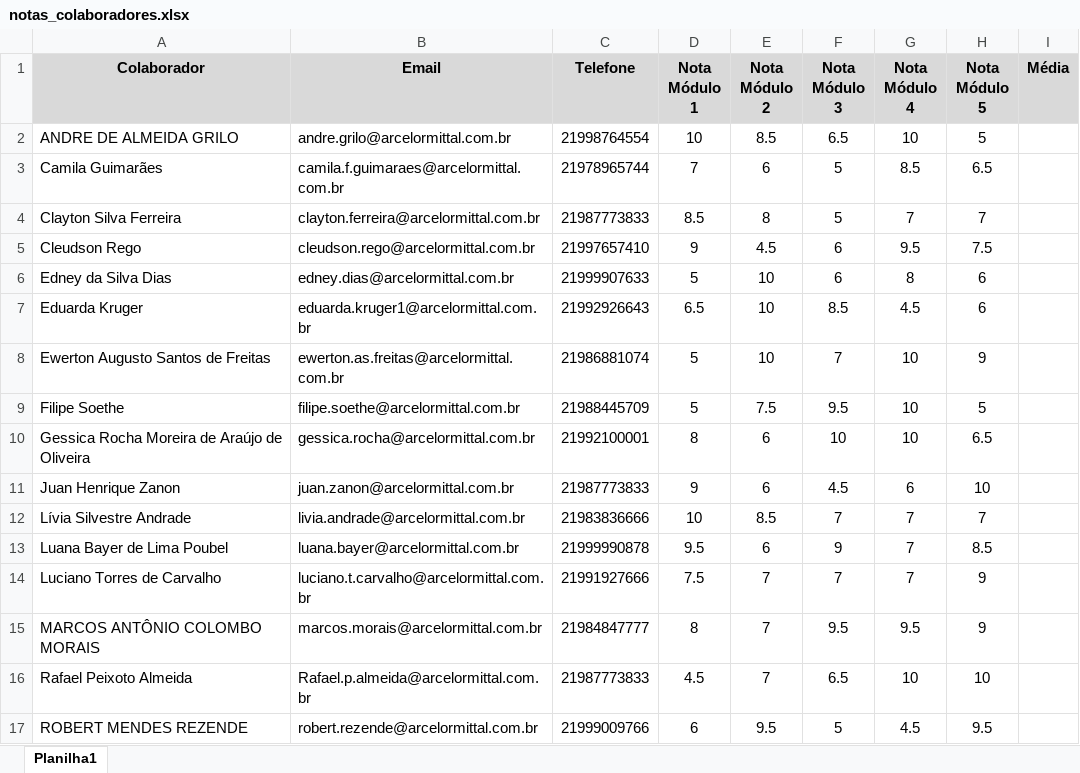
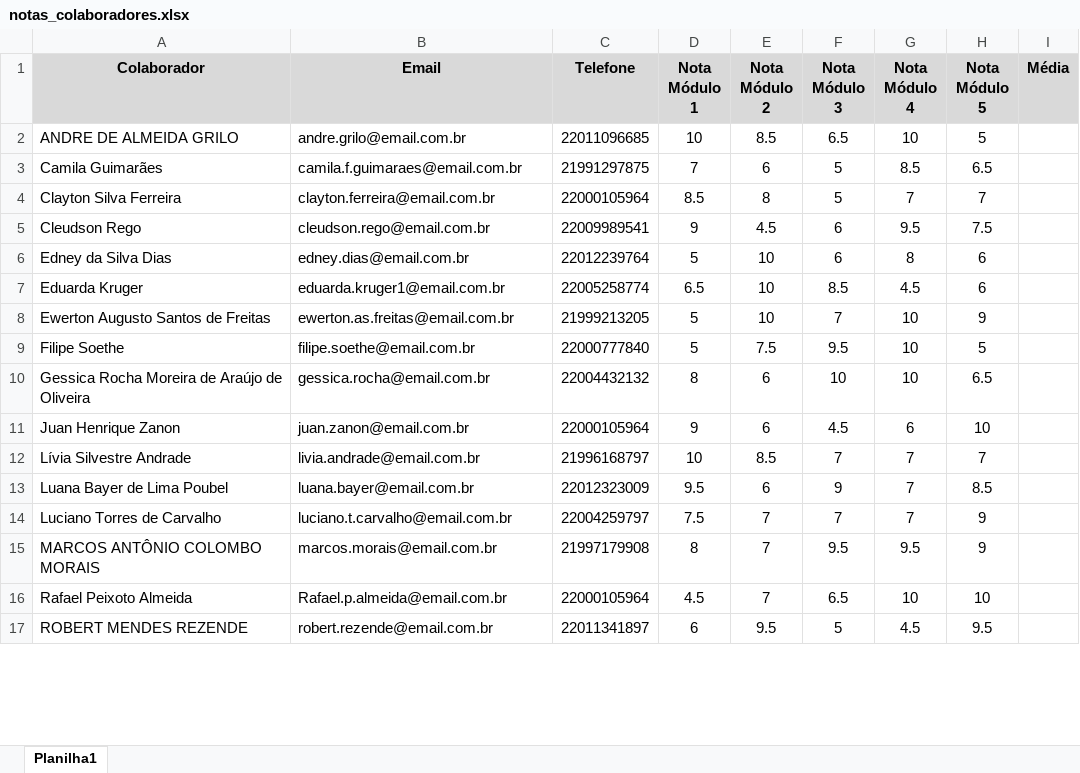
Before and after one commit to FranciscoFontoura/franciscofontoura.github.io, an Excel workbook: notas_colaboradores.xlsx, sheet Planilha1, drawn as a sheet; only a part is shown; values as stored, in another font and other column widths than the file's, no borders; the diff covers the shown part only; the diff names each change by its address in the sheet, - before the commit and + after, or states it on an @@ line.

Commit message:
retirando dados pessoais

```diff
--- a/notas_colaboradores.xlsx (sheet Planilha1)
+++ b/notas_colaboradores.xlsx (sheet Planilha1)
-B2 (Email): andre.grilo@arcelormittal.com.br
+B2 (Email): andre.grilo@email.com.br
-C2 (Telefone): 21998764554
+C2 (Telefone): 22011096685
-B3 (Email): camila.f.guimaraes@arcelormittal.com.br
+B3 (Email): camila.f.guimaraes@email.com.br
-C3 (Telefone): 21978965744
+C3 (Telefone): 21991297875
-B4 (Email): clayton.ferreira@arcelormittal.com.br
+B4 (Email): clayton.ferreira@email.com.br
-C4 (Telefone): 21987773833
+C4 (Telefone): 22000105964
-B5 (Email): cleudson.rego@arcelormittal.com.br
+B5 (Email): cleudson.rego@email.com.br
-C5 (Telefone): 21997657410
+C5 (Telefone): 22009989541
-B6 (Email): edney.dias@arcelormittal.com.br
+B6 (Email): edney.dias@email.com.br
-C6 (Telefone): 21999907633
+C6 (Telefone): 22012239764
-B7 (Email): eduarda.kruger1@arcelormittal.com.br
+B7 (Email): eduarda.kruger1@email.com.br
-C7 (Telefone): 21992926643
+C7 (Telefone): 22005258774
-B8 (Email): ewerton.as.freitas@arcelormittal.com.br
+B8 (Email): ewerton.as.freitas@email.com.br
-C8 (Telefone): 21986881074
+C8 (Telefone): 21999213205
-B9 (Email): filipe.soethe@arcelormittal.com.br
+B9 (Email): filipe.soethe@email.com.br
-C9 (Telefone): 21988445709
+C9 (Telefone): 22000777840
-B10 (Email): gessica.rocha@arcelormittal.com.br
+B10 (Email): gessica.rocha@email.com.br
-C10 (Telefone): 21992100001
+C10 (Telefone): 22004432132
-B11 (Email): juan.zanon@arcelormittal.com.br
+B11 (Email): juan.zanon@email.com.br
-C11 (Telefone): 21987773833
+C11 (Telefone): 22000105964
-B12 (Email): livia.andrade@arcelormittal.com.br
+B12 (Email): livia.andrade@email.com.br
-C12 (Telefone): 21983836666
+C12 (Telefone): 21996168797
-B13 (Email): luana.bayer@arcelormittal.com.br
+B13 (Email): luana.bayer@email.com.br
-C13 (Telefone): 21999990878
+C13 (Telefone): 22012323009
-B14 (Email): luciano.t.carvalho@arcelormittal.com.br
+B14 (Email): luciano.t.carvalho@email.com.br
-C14 (Telefone): 21991927666
+C14 (Telefone): 22004259797
-B15 (Email): marcos.morais@arcelormittal.com.br
+B15 (Email): marcos.morais@email.com.br
-C15 (Telefone): 21984847777
+C15 (Telefone): 21997179908
-B16 (Email): Rafael.p.almeida@arcelormittal.com.br
+B16 (Email): Rafael.p.almeida@email.com.br
-C16 (Telefone): 21987773833
+C16 (Telefone): 22000105964
-B17 (Email): robert.rezende@arcelormittal.com.br
+B17 (Email): robert.rezende@email.com.br
-C17 (Telefone): 21999009766
+C17 (Telefone): 22011341897
```
Also changed, not shown: 8 edited cells elsewhere in this sheet.
